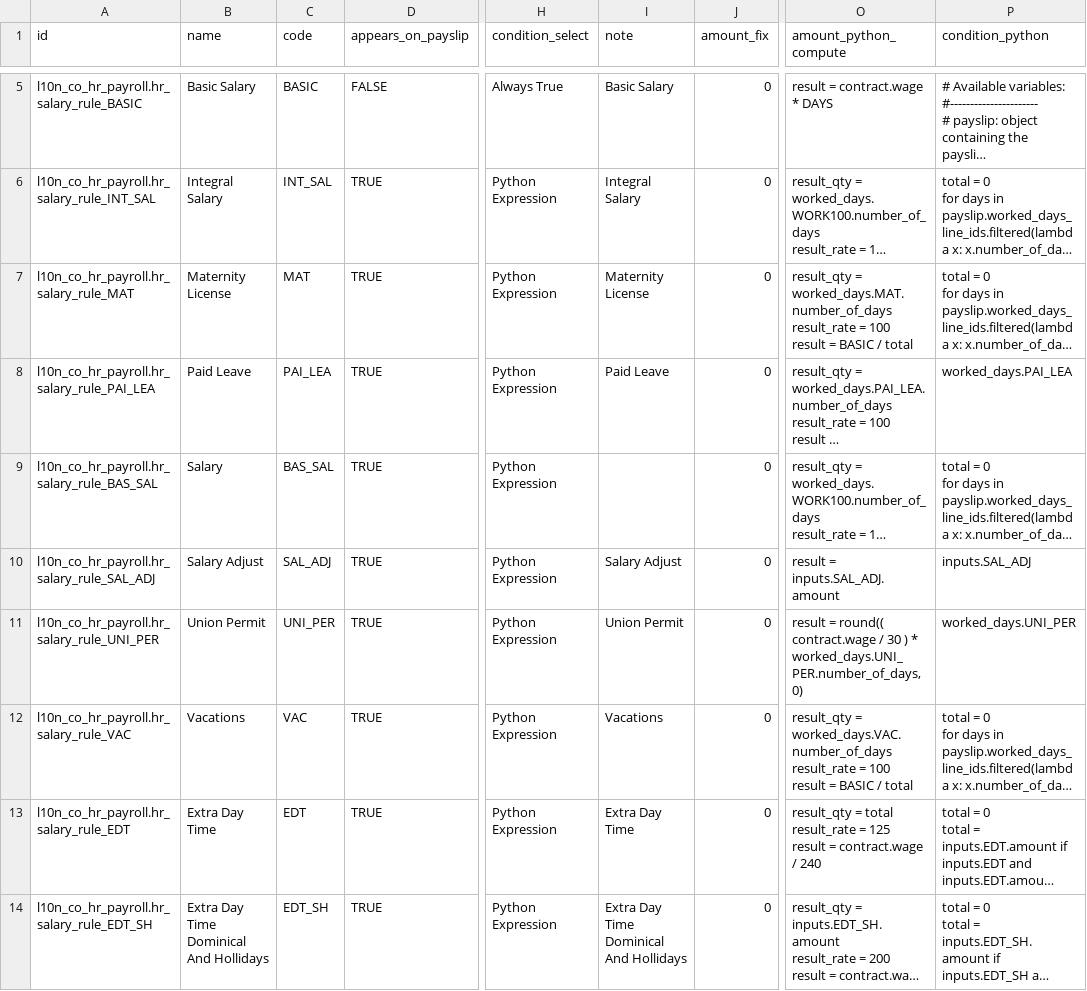
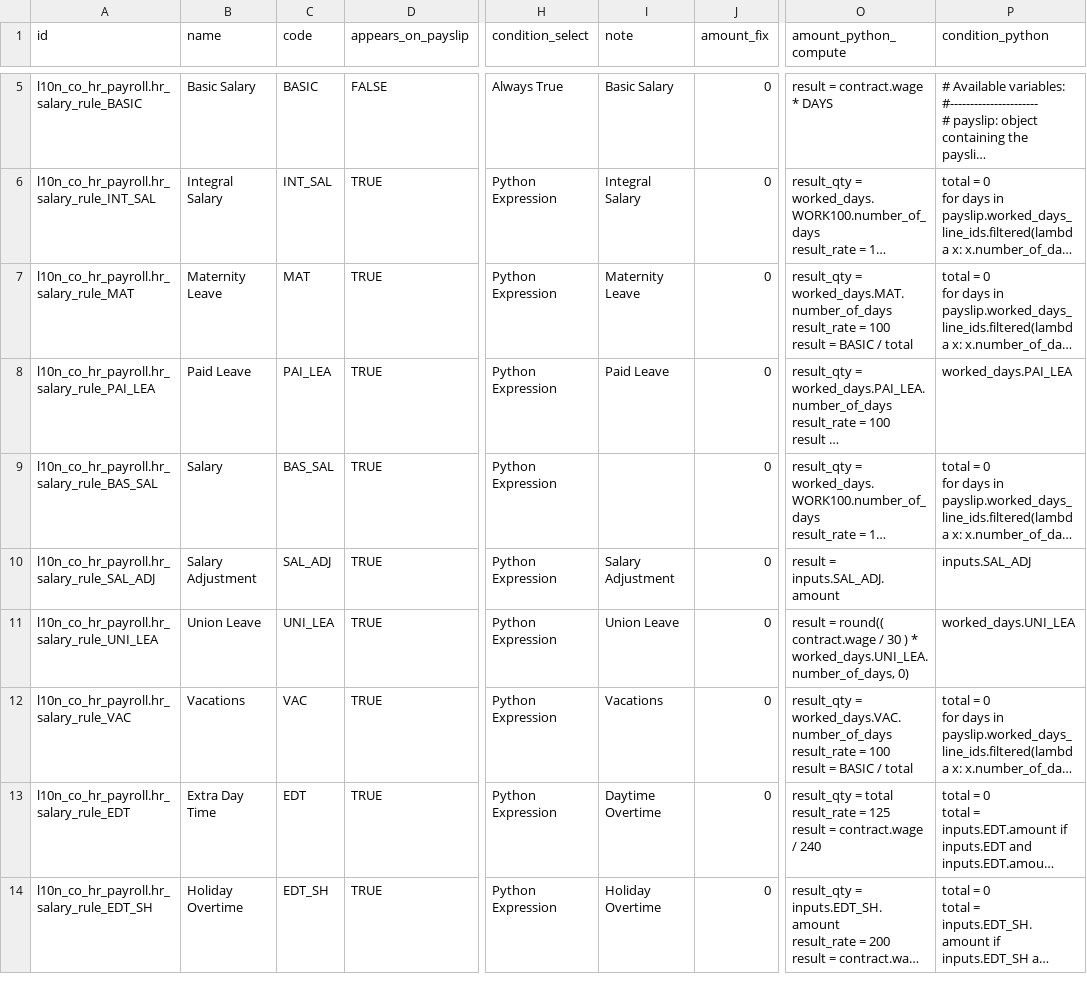
Before and after one commit to cti0doo/cti0doo, a CSV file: l10n_co_hr_payroll/data/hr.salary.rule.csv, drawn as a sheet; only a part is shown, gaps mark what is left out; long unchanged cells end in …; the diff covers the shown part only; the diff names each change by its address in the sheet, - before the commit and + after, or states it on an @@ line.

```diff
--- a/l10n_co_hr_payroll/data/hr.salary.rule.csv
+++ b/l10n_co_hr_payroll/data/hr.salary.rule.csv
-B7 (name): Maternity License
+B7 (name): Maternity Leave
-I7 (note): Maternity License
+I7 (note): Maternity Leave
-B10 (name): Salary Adjust
+B10 (name): Salary Adjustment
-I10 (note): Salary Adjust
+I10 (note): Salary Adjustment
-A11 (id): l10n_co_hr_payroll.hr_salary_rule_UNI_PER
+A11 (id): l10n_co_hr_payroll.hr_salary_rule_UNI_LEA
-B11 (name): Union Permit
+B11 (name): Union Leave
-C11 (code): UNI_PER
+C11 (code): UNI_LEA
-I11 (note): Union Permit
+I11 (note): Union Leave
-O11 (amount_python_compute): …) * worked_days.UNI_PER.number_of_days, 0)
+O11 (amount_python_compute): …) * worked_days.UNI_LEA.number_of_days, 0)
-P11 (condition_python): worked_days.UNI_PER
+P11 (condition_python): worked_days.UNI_LEA
-I13 (note): Extra Day Time
+I13 (note): Daytime Overtime
-B14 (name): Extra Day Time Dominical And Hollidays
+B14 (name): Holiday Overtime
-I14 (note): Extra Day Time Dominical And Hollidays
+I14 (note): Holiday Overtime
```
Also changed, not shown: 51 edited cells elsewhere in this file, 26 other files.
